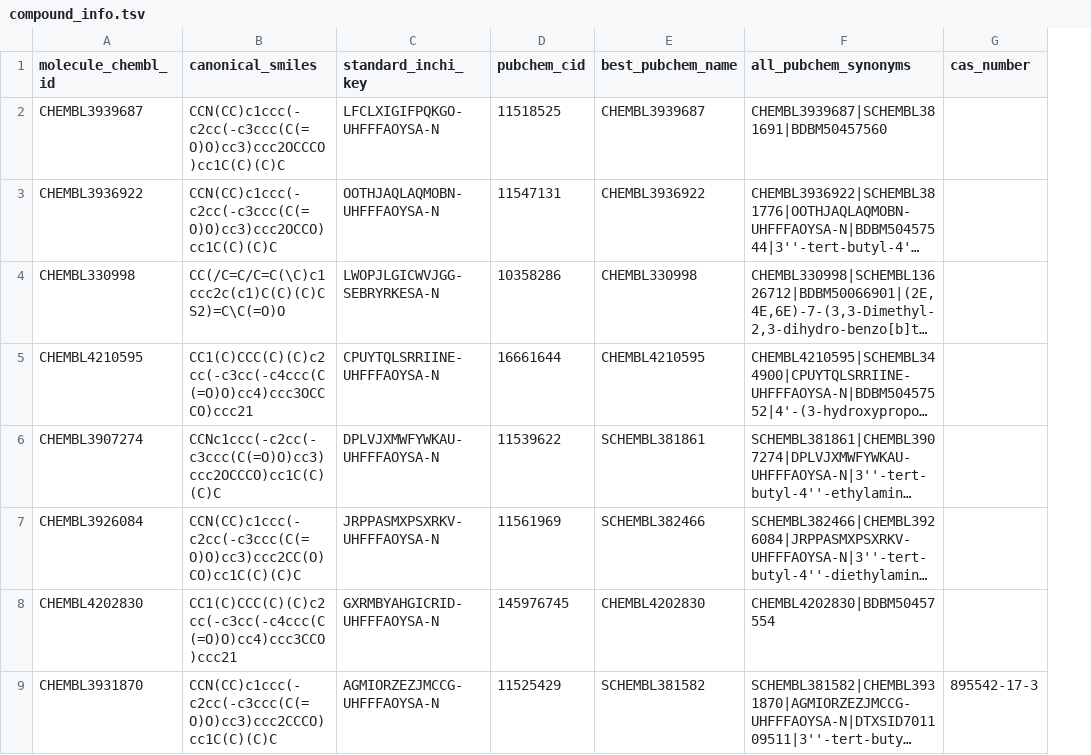
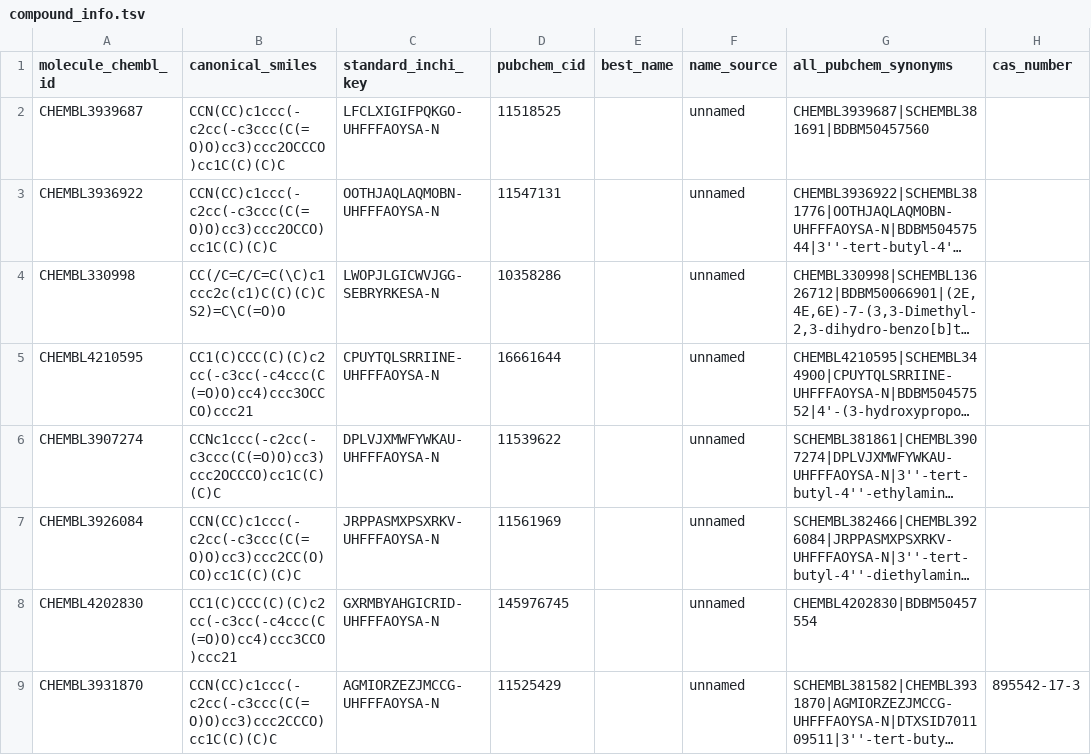
Before and after one commit to aoleskie/SignalScreen, a TSV file: data/processed/compound_info.tsv, drawn as a sheet; only a part is shown; long unchanged cells end in …; removed rows and columns are numbered as before the commit, all else as after; the diff names each change by its address in the sheet, - before the commit and + after, or states it on an @@ line.

```diff
--- a/data/processed/compound_info.tsv
+++ b/data/processed/compound_info.tsv
-column E (best_pubchem_name), rows 2-9: CHEMBL3939687 | CHEMBL3936922 | CHEMBL330998 | CHEMBL4210595 | SCHEMBL381861 | SCHEMBL382466 | CHEMBL4202830 | SCHEMBL381582
+column E (best_name), empty
+column F (name_source), rows 2-9: all unnamed
```
Also changed, not shown: data/processed/ligand_deep_dive_summary.tsv, 6 other files.
